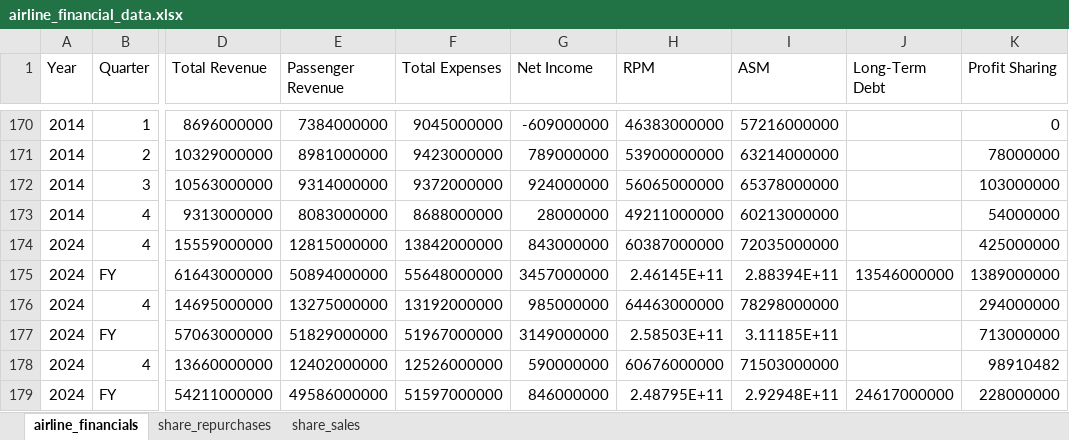
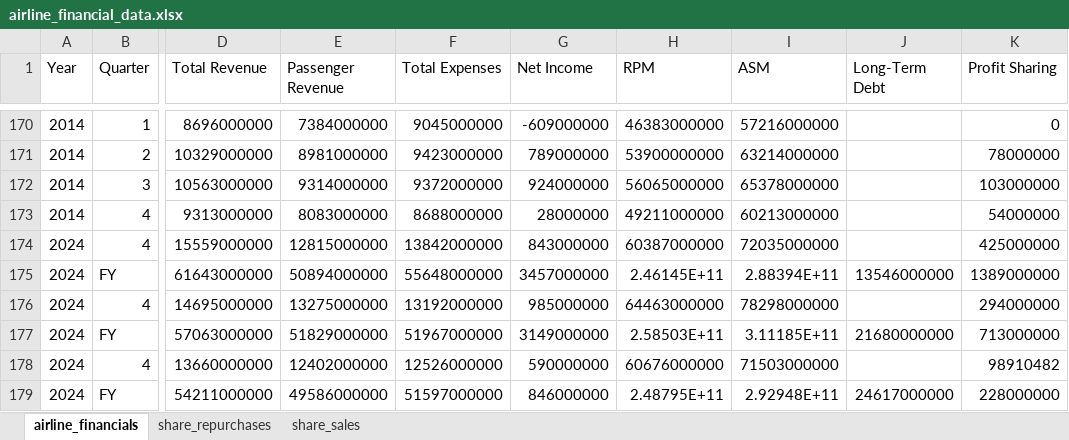
Before and after one commit to mtricanowicz/airline_financials, an Excel workbook: airline_financial_data.xlsx, sheet airline_financials, drawn as a sheet; only a part is shown, gaps mark what is left out; values as stored, in another font and other column widths than the file's, no borders; the diff names each change by its address in the sheet, - before the commit and + after, or states it on an @@ line.

Commit message:
add UAL 2024 long term debt from 10K

```diff
--- a/airline_financial_data.xlsx (sheet airline_financials)
+++ b/airline_financial_data.xlsx (sheet airline_financials)
-J177 (Long-Term Debt): (empty)
+J177 (Long-Term Debt): 21680000000
```
